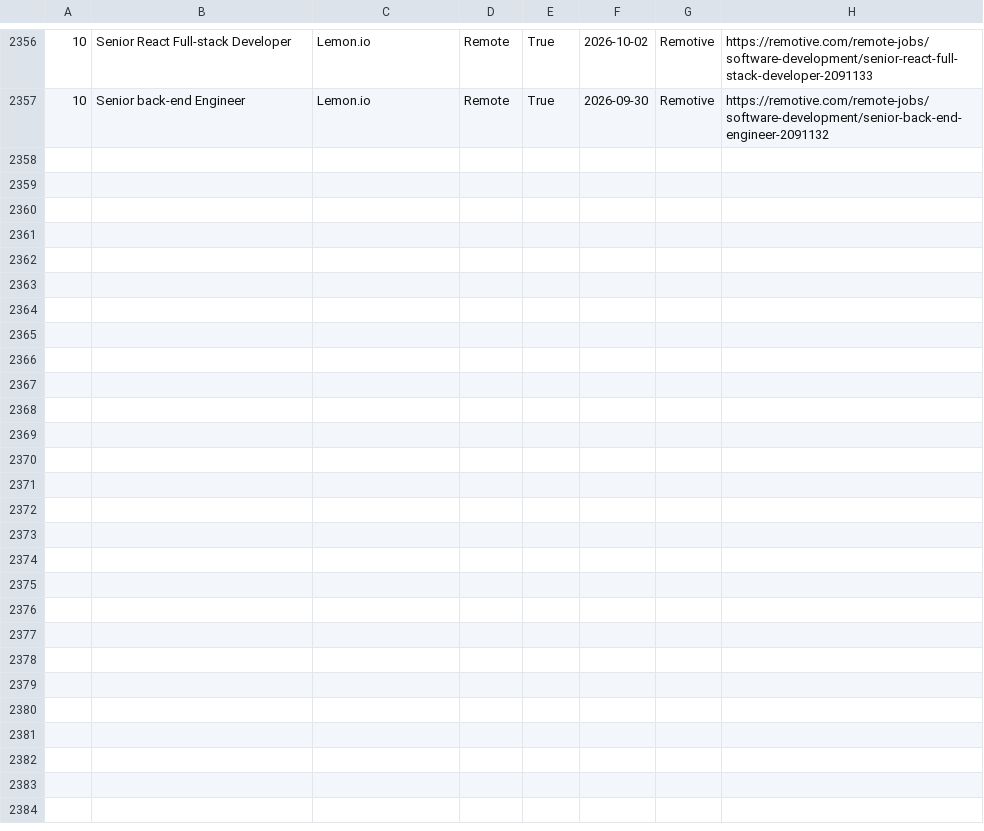
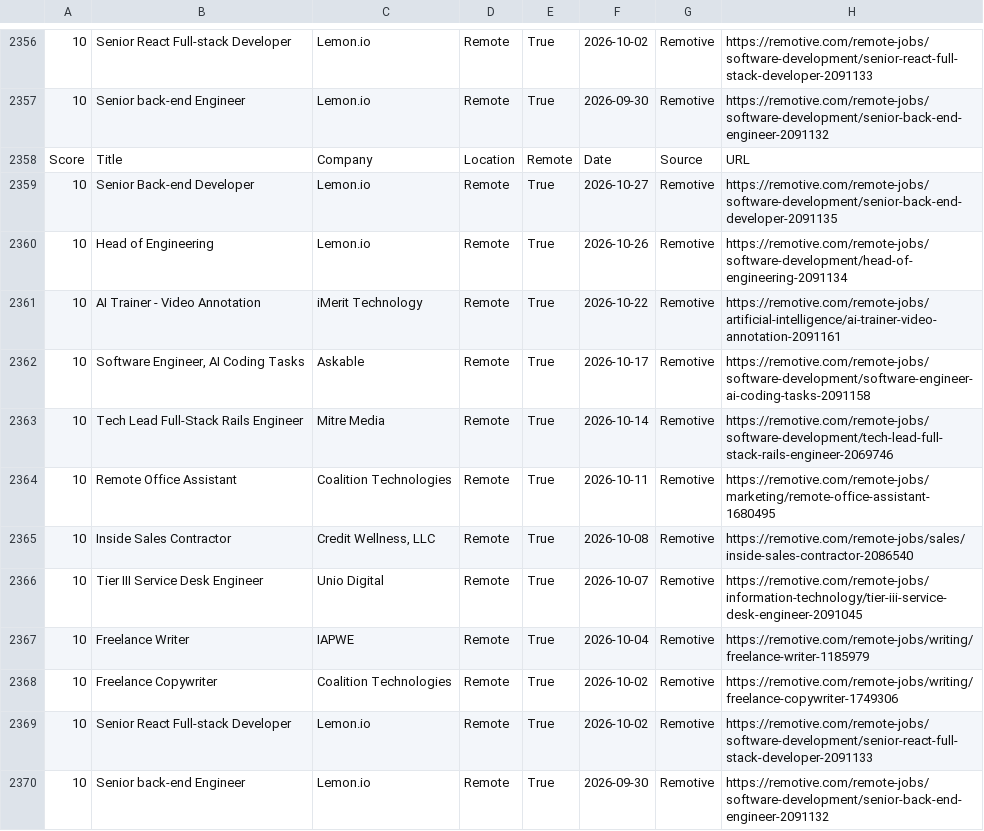
Before and after one commit to hamedmit/JobScraper, a CSV file: output/reports/jobs.csv, drawn as a sheet; only a part is shown, gaps mark what is left out; the diff names each change by its address in the sheet, - before the commit and + after, or states it on an @@ line.

```diff
--- a/output/reports/jobs.csv
+++ b/output/reports/jobs.csv
+row 2358: Score | Title | Company | Location | Remote | Date | Source | URL
+row 2359: 10 | Senior Back-end Developer | Lemon.io | Remote | True | 2026-10-27 | Remotive | https://remotive.com/remote-jobs/software-development/senior-back-end-developer-2091135
+row 2360: 10 | Head of Engineering | Lemon.io | Remote | True | 2026-10-26 | Remotive | https://remotive.com/remote-jobs/software-development/head-of-engineering-2091134
+row 2361: 10 | AI Trainer - Video Annotation | iMerit Technology | Remote | True | 2026-10-22 | Remotive | https://remotive.com/remote-jobs/artificial-intelligence/ai-trainer-video-annotation-2091161
+row 2362: 10 | Software Engineer, AI Coding Tasks | Askable | Remote | True | 2026-10-17 | Remotive | https://remotive.com/remote-jobs/software-development/software-engineer-ai-coding-tasks-2091158
+row 2363: 10 | Tech Lead Full-Stack Rails Engineer | Mitre Media | Remote | True | 2026-10-14 | Remotive | https://remotive.com/remote-jobs/software-development/tech-lead-full-stack-rails-engineer-2069746
+row 2364: 10 | Remote Office Assistant | Coalition Technologies | Remote | True | 2026-10-11 | Remotive | https://remotive.com/remote-jobs/marketing/remote-office-assistant-1680495
+row 2365: 10 | Inside Sales Contractor | Credit Wellness, LLC | Remote | True | 2026-10-08 | Remotive | https://remotive.com/remote-jobs/sales/inside-sales-contractor-2086540
+row 2366: 10 | Tier III Service Desk Engineer | Unio Digital | Remote | True | 2026-10-07 | Remotive | https://remotive.com/remote-jobs/information-technology/tier-iii-service-desk-engineer-2091045
+row 2367: 10 | Freelance Writer | IAPWE | Remote | True | 2026-10-04 | Remotive | https://remotive.com/remote-jobs/writing/freelance-writer-1185979
+row 2368: 10 | Freelance Copywriter | Coalition Technologies | Remote | True | 2026-10-02 | Remotive | https://remotive.com/remote-jobs/writing/freelance-copywriter-1749306
+row 2369: 10 | Senior React Full-stack Developer | Lemon.io | Remote | True | 2026-10-02 | Remotive | https://remotive.com/remote-jobs/software-development/senior-react-full-stack-developer-2091133
+row 2370: 10 | Senior back-end Engineer | Lemon.io | Remote | True | 2026-09-30 | Remotive | https://remotive.com/remote-jobs/software-development/senior-back-end-engineer-2091132
```
Also changed, not shown: output/reports/run_history.csv.
